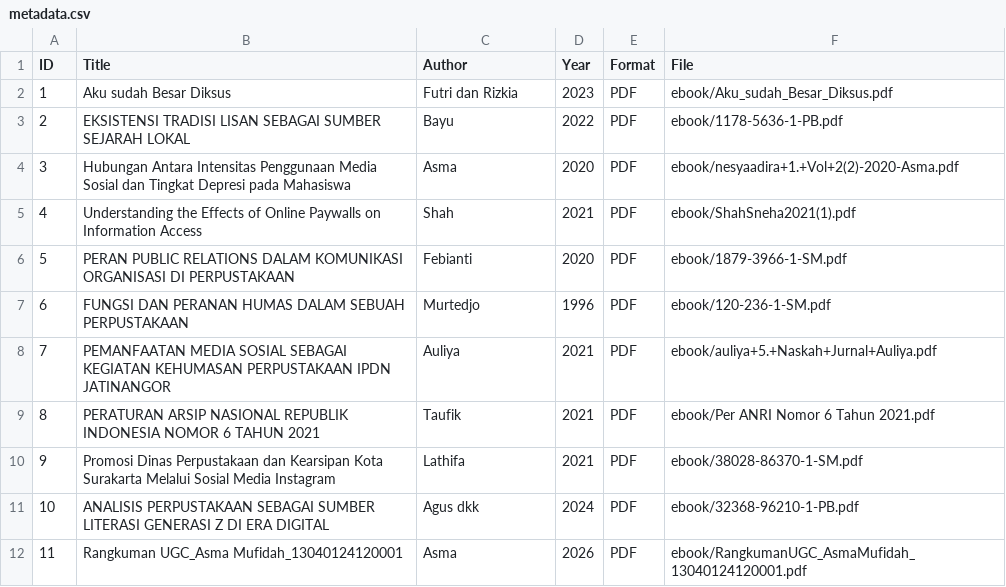
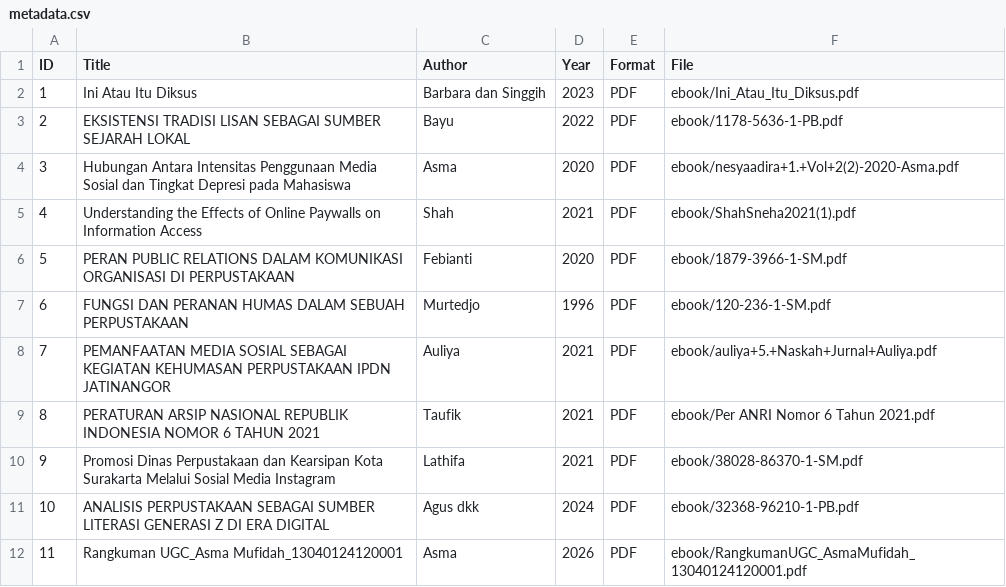
Before and after one commit to asmfdh233-oss/perpustakaandigital, a CSV file: metadata/metadata.csv, drawn as a sheet.

Commit message:
Update metadata.csv

```diff
--- a/metadata/metadata.csv
+++ b/metadata/metadata.csv
@@ -1,3 +1,3 @@
 ID,Title,Author,Year,Format,File
-1,Aku sudah Besar Diksus,Futri dan Rizkia,2023,PDF,ebook/Aku_sudah_Besar_Diksus.pdf
+1,Ini Atau Itu Diksus,Barbara dan Singgih,2023,PDF,ebook/Ini_Atau_Itu_Diksus.pdf
 2,EKSISTENSI TRADISI LISAN SEBAGAI SUMBER SEJARAH LOKAL,Bayu,2022,PDF,ebook/1178-5636-1-PB.pdf
```
